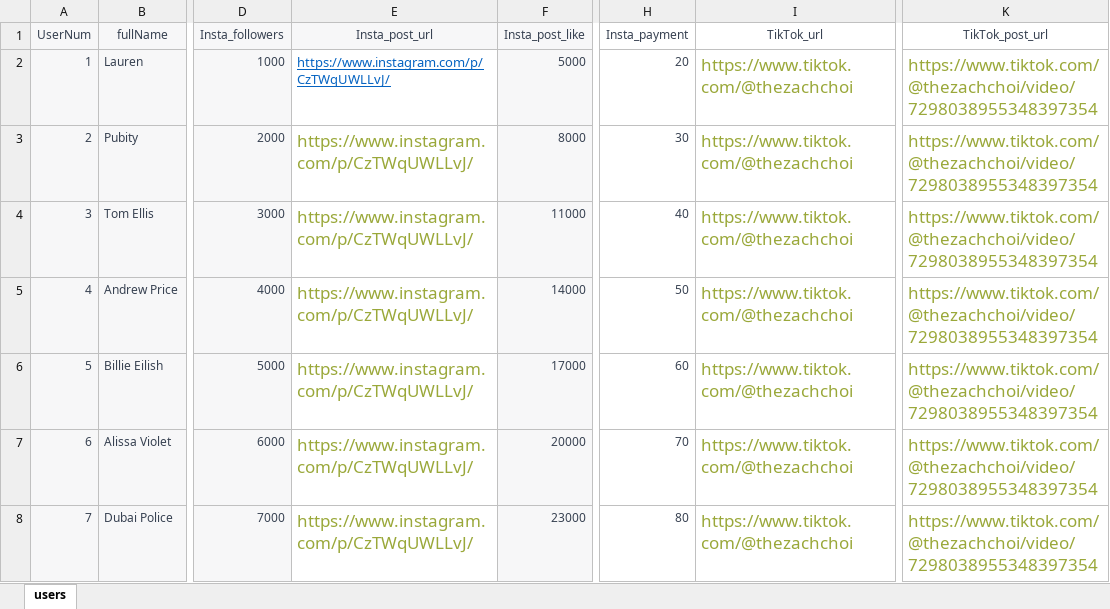
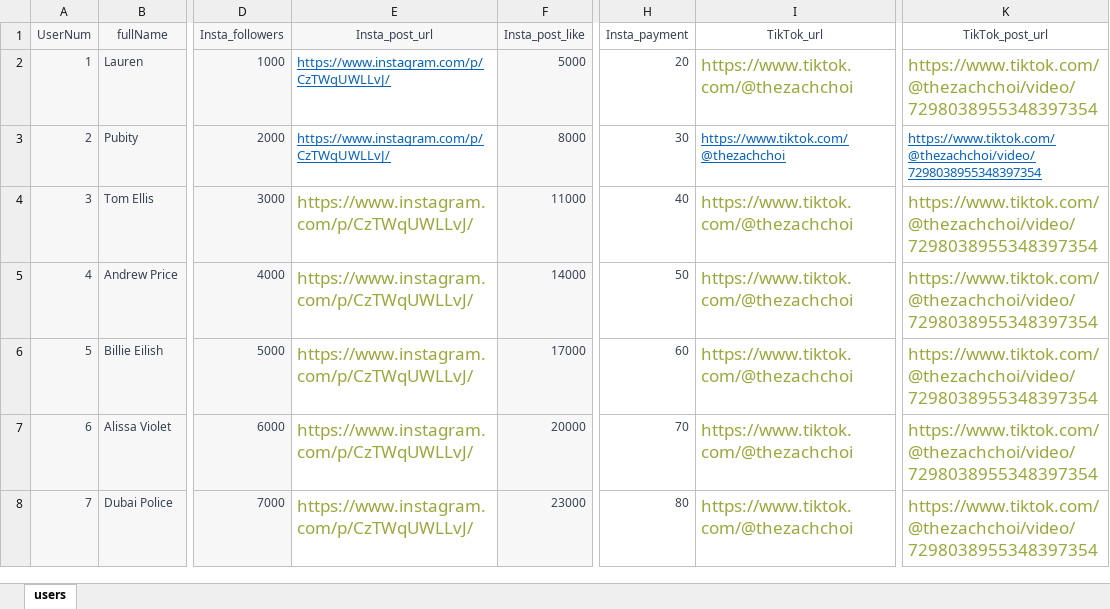
Before and after one commit to hadi14250/kiki-bot, an Excel workbook: user_data.xlsx, sheet users, drawn as a sheet; only a part is shown, gaps mark what is left out; values as stored, in another font and other column widths than the file's, no borders; the diff names each change by its address in the sheet, - before the commit and + after, or states it on an @@ line.

```diff
--- a/user_data.xlsx (sheet users)
+++ b/user_data.xlsx (sheet users)
@@ E3 underline: off → on, text colour: #9AA83A → #0563C1, text size: smaller @@
@@ I3 underline: off → on, text colour: #9AA83A → #0563C1, text size: smaller @@
@@ K3 underline: off → on, text colour: #9AA83A → #0563C1, text size: smaller @@
```
Also changed, not shown: 1 other file.
